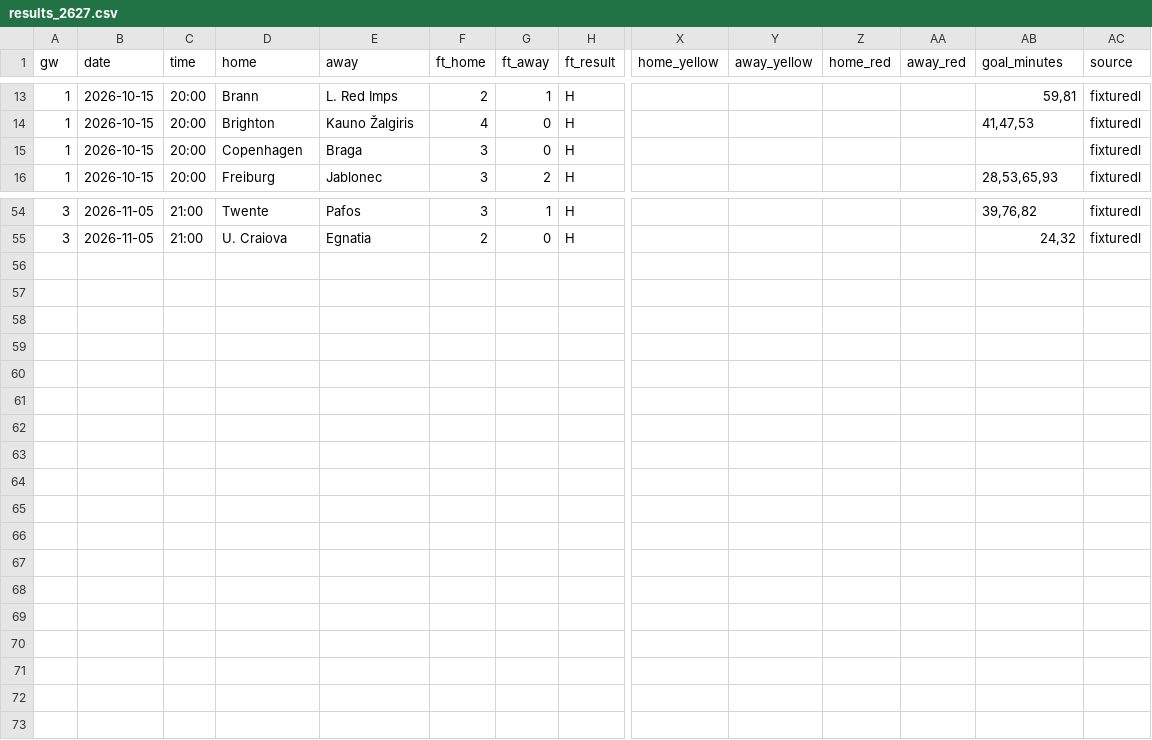
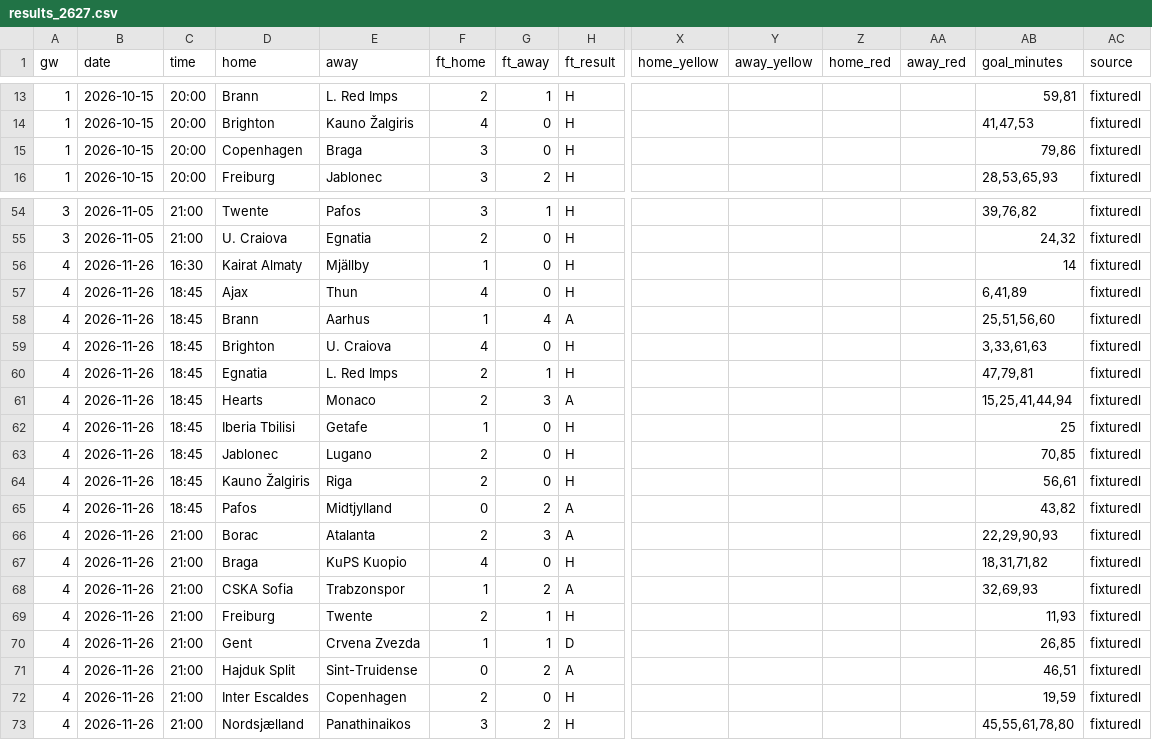
Before and after one commit to L1nu-X/open-matchday, a CSV file: data/UEFA_1_conference-league/results_2627.csv, drawn as a sheet; only a part is shown, gaps mark what is left out; rows hold the shown columns only; the diff covers the shown part only; the diff names each change by its address in the sheet, - before the commit and + after, or states it on an @@ line.

```diff
--- a/data/UEFA_1_conference-league/results_2627.csv
+++ b/data/UEFA_1_conference-league/results_2627.csv
-AB15 (goal_minutes): (empty)
+AB15 (goal_minutes): 79,86
+row 56: 4 | 2026-11-26 | 16:30 | Kairat Almaty | Mjällby | 1 | 0 | H |  |  |  |  | 14 | fixturedl
+row 57: 4 | 2026-11-26 | 18:45 | Ajax | Thun | 4 | 0 | H |  |  |  |  | 6,41,89 | fixturedl
+row 58: 4 | 2026-11-26 | 18:45 | Brann | Aarhus | 1 | 4 | A |  |  |  |  | 25,51,56,60 | fixturedl
+row 59: 4 | 2026-11-26 | 18:45 | Brighton | U. Craiova | 4 | 0 | H |  |  |  |  | 3,33,61,63 | fixturedl
+row 60: 4 | 2026-11-26 | 18:45 | Egnatia | L. Red Imps | 2 | 1 | H |  |  |  |  | 47,79,81 | fixturedl
+row 61: 4 | 2026-11-26 | 18:45 | Hearts | Monaco | 2 | 3 | A |  |  |  |  | 15,25,41,44,94 | fixturedl
+row 62: 4 | 2026-11-26 | 18:45 | Iberia Tbilisi | Getafe | 1 | 0 | H |  |  |  |  | 25 | fixturedl
+row 63: 4 | 2026-11-26 | 18:45 | Jablonec | Lugano | 2 | 0 | H |  |  |  |  | 70,85 | fixturedl
+row 64: 4 | 2026-11-26 | 18:45 | Kauno Žalgiris | Riga | 2 | 0 | H |  |  |  |  | 56,61 | fixturedl
+row 65: 4 | 2026-11-26 | 18:45 | Pafos | Midtjylland | 0 | 2 | A |  |  |  |  | 43,82 | fixturedl
+row 66: 4 | 2026-11-26 | 21:00 | Borac | Atalanta | 2 | 3 | A |  |  |  |  | 22,29,90,93 | fixturedl
+row 67: 4 | 2026-11-26 | 21:00 | Braga | KuPS Kuopio | 4 | 0 | H |  |  |  |  | 18,31,71,82 | fixturedl
+row 68: 4 | 2026-11-26 | 21:00 | CSKA Sofia | Trabzonspor | 1 | 2 | A |  |  |  |  | 32,69,93 | fixturedl
+row 69: 4 | 2026-11-26 | 21:00 | Freiburg | Twente | 2 | 1 | H |  |  |  |  | 11,93 | fixturedl
+row 70: 4 | 2026-11-26 | 21:00 | Gent | Crvena Zvezda | 1 | 1 | D |  |  |  |  | 26,85 | fixturedl
+row 71: 4 | 2026-11-26 | 21:00 | Hajduk Split | Sint-Truidense | 0 | 2 | A |  |  |  |  | 46,51 | fixturedl
+row 72: 4 | 2026-11-26 | 21:00 | Inter Escaldes | Copenhagen | 2 | 0 | H |  |  |  |  | 19,59 | fixturedl
+row 73: 4 | 2026-11-26 | 21:00 | Nordsjælland | Panathinaikos | 3 | 2 | H |  |  |  |  | 45,55,61,78,80 | fixturedl
```
Also changed, not shown: 5 edited cells elsewhere in this file, data/ENG_CUP_efl-cup/results_2627.csv, data/FRA_1_ligue-1/goals_2627.csv, 26 other files.
